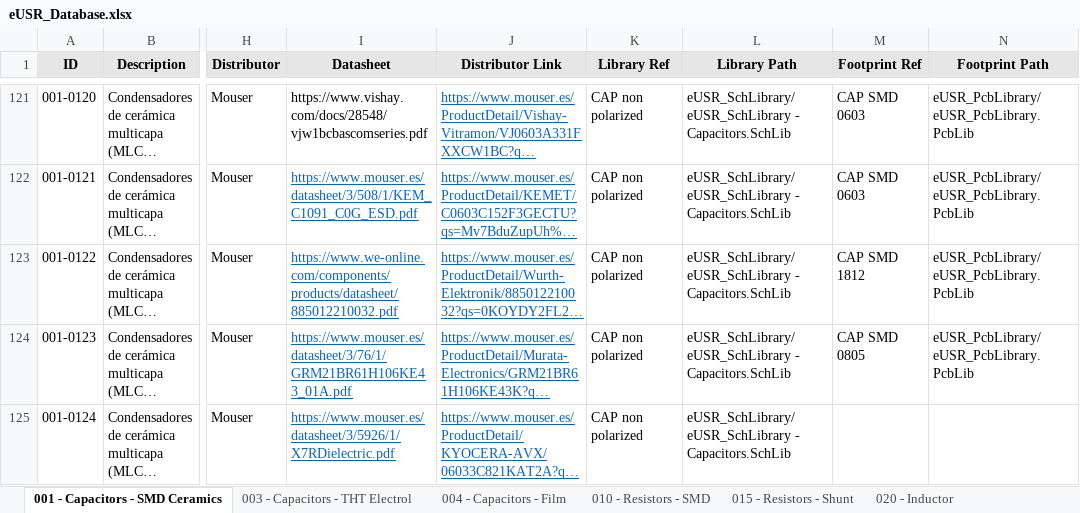
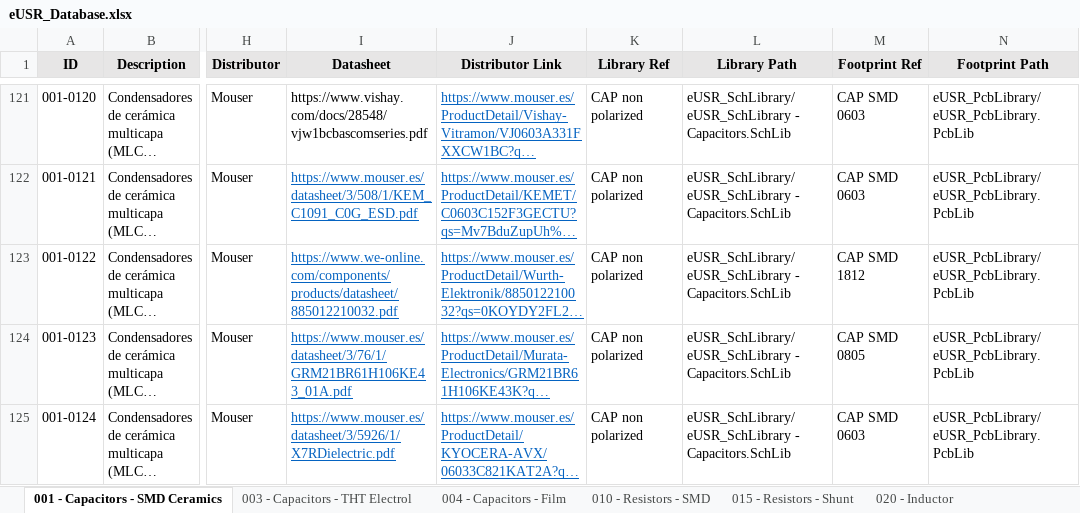
Before and after one commit to Gustavo-Gago/LIB, an Excel workbook: eUSR_Database.xlsx, sheet 001 - Capacitors - SMD Ceramics, drawn as a sheet; only a part is shown, gaps mark what is left out; long unchanged cells end in …; values as stored, in another font and other column widths than the file's, no borders; the diff names each change by its address in the sheet, - before the commit and + after, or states it on an @@ line.

```diff
--- a/eUSR_Database.xlsx (sheet 001 - Capacitors - SMD Ceramics)
+++ b/eUSR_Database.xlsx (sheet 001 - Capacitors - SMD Ceramics)
-M125 (Footprint Ref): (empty)
+M125 (Footprint Ref): CAP SMD 0603
-N125 (Footprint Path): (empty)
+N125 (Footprint Path): eUSR_PcbLibrary/eUSR_PcbLibrary.PcbLib
```
Also changed, not shown: 1 other file.
